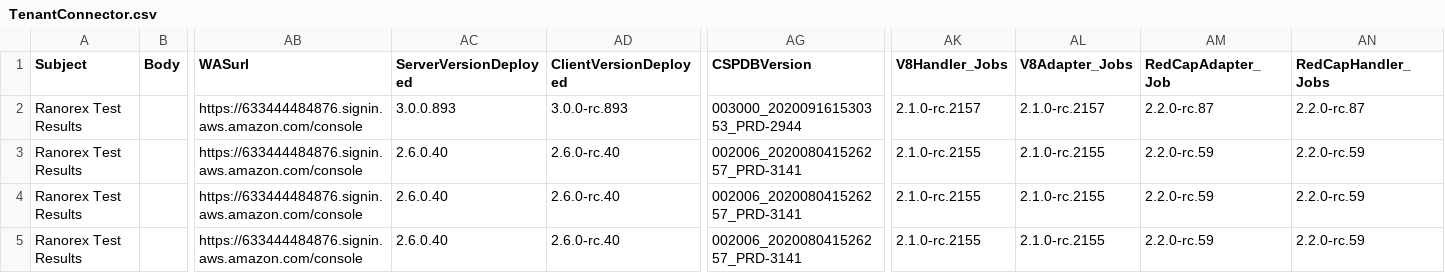
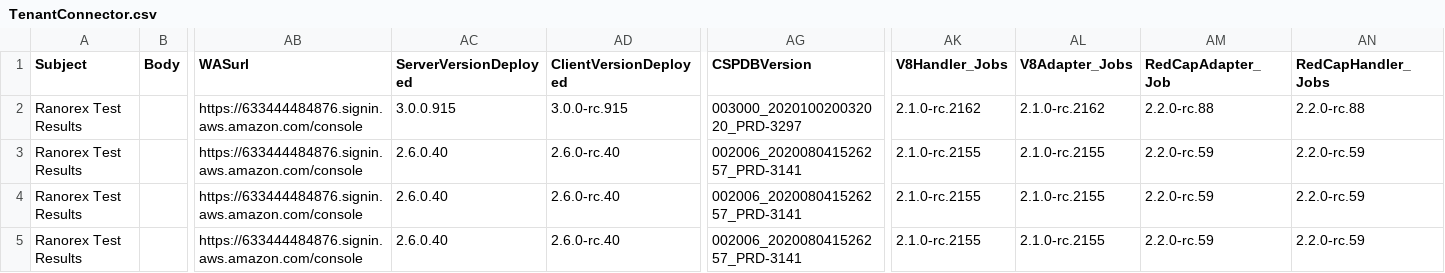
Before and after one commit to zchekir/dll, a CSV file: eSourcePlatform/eSourcePlatform/TenantConnector.csv, drawn as a sheet; only a part is shown, gaps mark what is left out; the diff names each change by its address in the sheet, - before the commit and + after, or states it on an @@ line.

Commit message:
QC-91: Fixing POWERBI Data validation

```diff
--- a/eSourcePlatform/eSourcePlatform/TenantConnector.csv
+++ b/eSourcePlatform/eSourcePlatform/TenantConnector.csv
-AC2 (ServerVersionDeployed): 3.0.0.893
+AC2 (ServerVersionDeployed): 3.0.0.915
-AD2 (ClientVersionDeployed): 3.0.0-rc.893
+AD2 (ClientVersionDeployed): 3.0.0-rc.915
-AG2 (CSPDBVersion): 003000_202009161530353_PRD-2944
+AG2 (CSPDBVersion): 003000_202010020032020_PRD-3297
-AK2 (V8Handler_Jobs): 2.1.0-rc.2157
+AK2 (V8Handler_Jobs): 2.1.0-rc.2162
-AL2 (V8Adapter_Jobs): 2.1.0-rc.2157
+AL2 (V8Adapter_Jobs): 2.1.0-rc.2162
-AM2 (RedCapAdapter_Job): 2.2.0-rc.87
+AM2 (RedCapAdapter_Job): 2.2.0-rc.88
-AN2 (RedCapHandler_Jobs): 2.2.0-rc.87
+AN2 (RedCapHandler_Jobs): 2.2.0-rc.88
```
Also changed, not shown: 12 other files.
